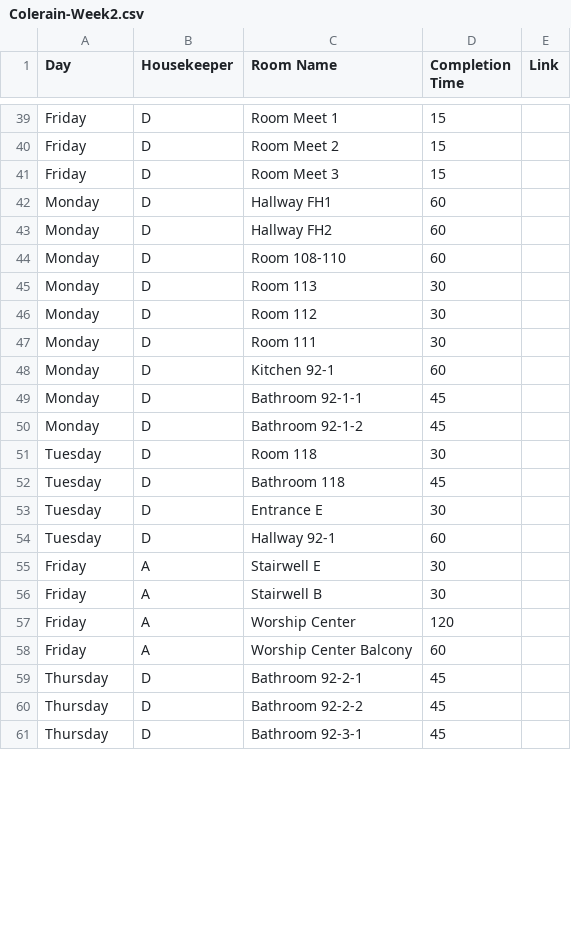
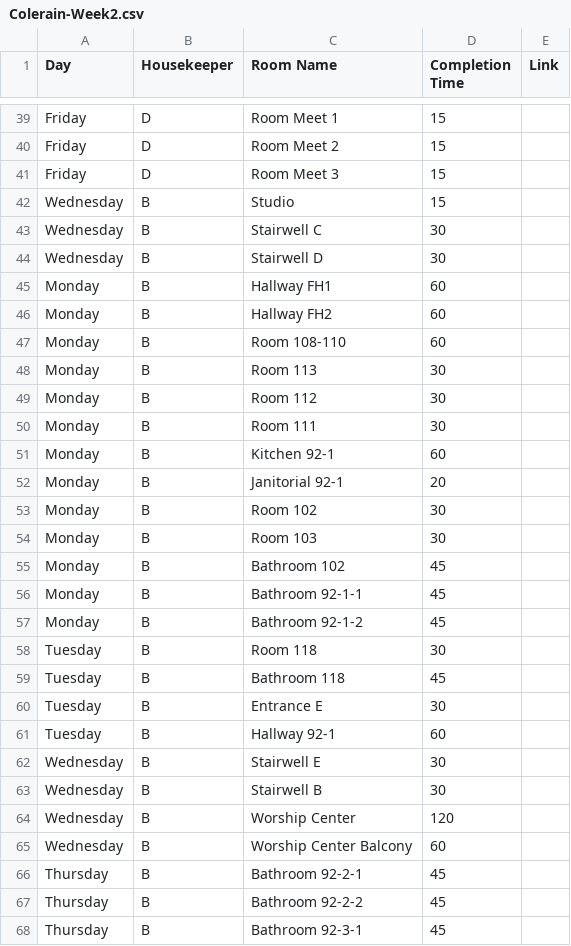
Before and after one commit to nothinghysterical/repository, a CSV file: schedules/Colerain-Week2.csv, drawn as a sheet; only a part is shown, gaps mark what is left out; the diff covers the shown part only.

```diff
--- a/schedules/Colerain-Week2.csv
+++ b/schedules/Colerain-Week2.csv
@@ -41,21 +41,28 @@ Friday,D,Room Meet 2,15,
 Friday,D,Room Meet 3,15,
-Monday,D,Hallway FH1,60,
-Monday,D,Hallway FH2,60,
-Monday,D,Room 108-110,60,
-Monday,D,Room 113,30,
-Monday,D,Room 112,30,
-Monday,D,Room 111,30,
-Monday,D,Kitchen 92-1,60,
-Monday,D,Bathroom 92-1-1,45,
-Monday,D,Bathroom 92-1-2,45,
-Tuesday,D,Room 118,30,
-Tuesday,D,Bathroom 118,45,
-Tuesday,D,Entrance E,30,
-Tuesday,D,Hallway 92-1,60,
-Friday,A,Stairwell E,30,
-Friday,A,Stairwell B,30,
-Friday,A,Worship Center,120,
-Friday,A,Worship Center Balcony,60,
-Thursday,D,Bathroom 92-2-1,45,
-Thursday,D,Bathroom 92-2-2,45,
-Thursday,D,Bathroom 92-3-1,45,
+Wednesday,B,Studio,15,
+Wednesday,B,Stairwell C,30,
+Wednesday,B,Stairwell D,30,
+Monday,B,Hallway FH1,60,
+Monday,B,Hallway FH2,60,
+Monday,B,Room 108-110,60,
+Monday,B,Room 113,30,
+Monday,B,Room 112,30,
+Monday,B,Room 111,30,
+Monday,B,Kitchen 92-1,60,
+Monday,B,Janitorial 92-1,20,
+Monday,B,Room 102,30,
+Monday,B,Room 103,30,
+Monday,B,Bathroom 102,45,
+Monday,B,Bathroom 92-1-1,45,
+Monday,B,Bathroom 92-1-2,45,
+Tuesday,B,Room 118,30,
+Tuesday,B,Bathroom 118,45,
+Tuesday,B,Entrance E,30,
+Tuesday,B,Hallway 92-1,60,
+Wednesday,B,Stairwell E,30,
+Wednesday,B,Stairwell B,30,
+Wednesday,B,Worship Center,120,
+Wednesday,B,Worship Center Balcony,60,
+Thursday,B,Bathroom 92-2-1,45,
+Thursday,B,Bathroom 92-2-2,45,
+Thursday,B,Bathroom 92-3-1,45,
```
Also changed, not shown: 12 added rows and 16 edited cells elsewhere in this file, 2 other files.
